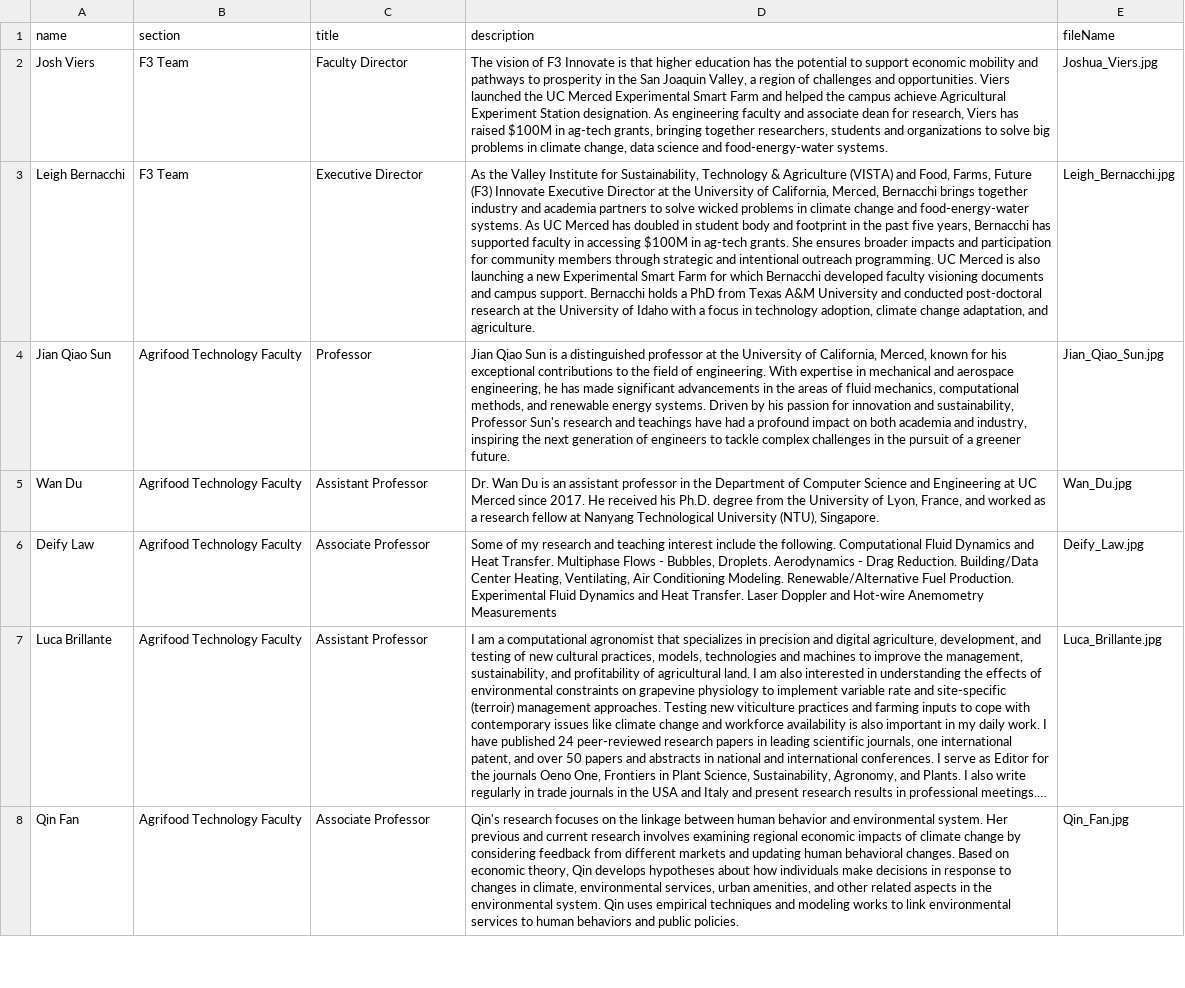
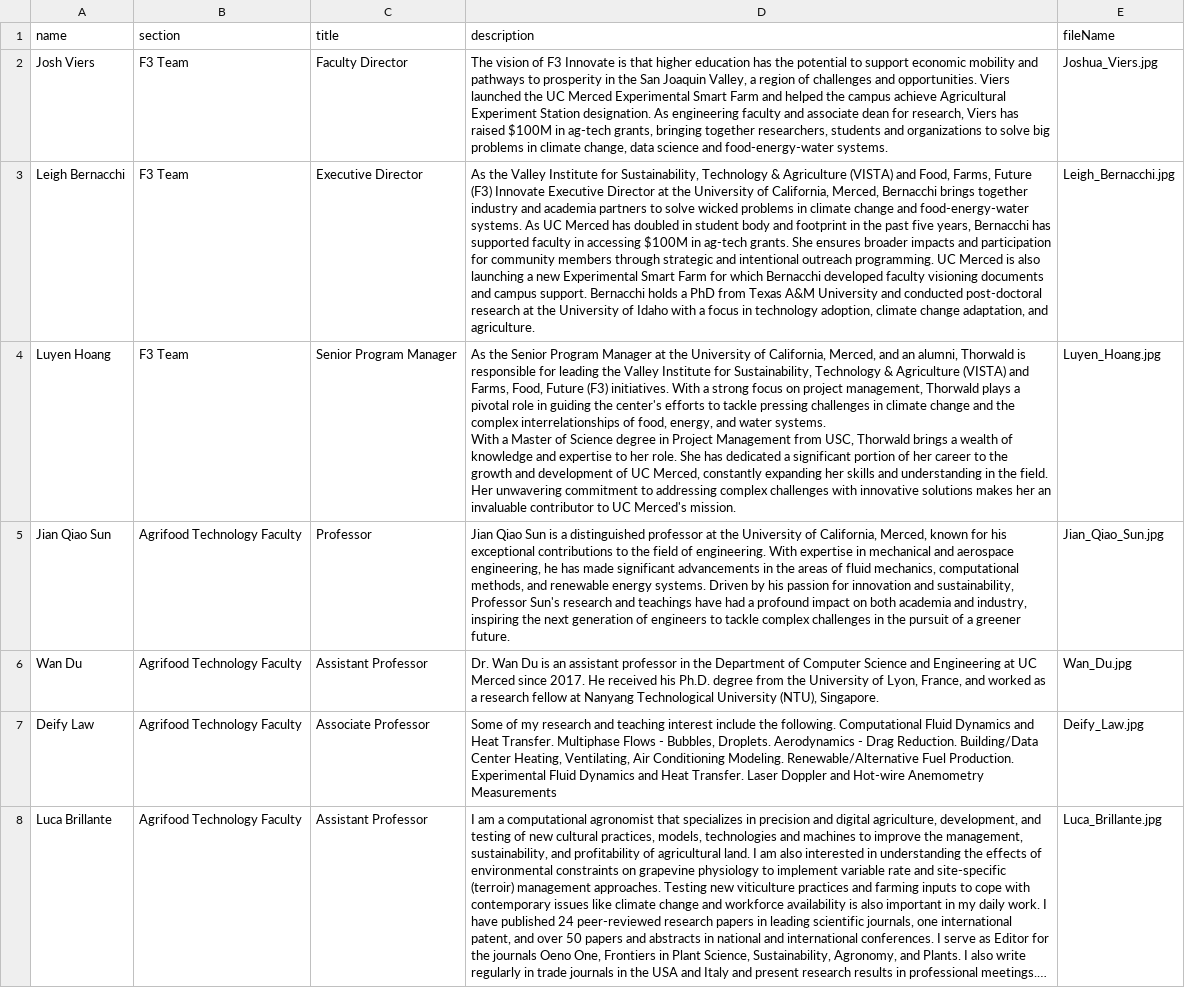
Before and after one commit to citris-ucmerced/F3, a CSV file: src/assets/sheets/staff.csv, drawn as a sheet; only a part is shown; the shorter side is filled out with more unchanged rows; long unchanged cells end in …; ↵ is a line break in a cell; the diff names each change by its address in the sheet, - before the commit and + after, or states it on an @@ line.

Commit message:
Upload Luyen to people page

```diff
--- a/src/assets/sheets/staff.csv
+++ b/src/assets/sheets/staff.csv
+row 4: Luyen Hoang | F3 Team | Senior Program Manager | As the Senior Program Manager at the University of California, Merced, and an alumni, Thorwald is responsible for leading the Valley Institute for Sustainability, Technology & Agriculture (VISTA) and Farms, Food, Future (F3) initiatives. With a strong focus on project management, Thorwald plays a pivotal role in guiding the center's efforts to tackle pressing challenges in climate change and the complex interrelationships of food, energy, and water systems. ↵ With a Master of Science degree in Project Management from USC, Thorwald brings a wealth of knowledge and expertise to her role. She has dedicated a significant portion of her career to the growth and development of UC Merced, constantly expanding her skills and understanding in the field. Her unwavering commitment to addressing complex challenges with innovative solutions makes her an invaluable contributor to UC Merced's mission. | Luyen_Hoang.jpg
```
Also changed, not shown: 1 other file.
